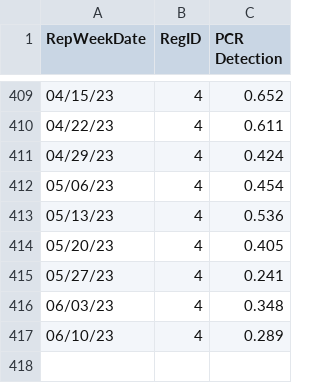
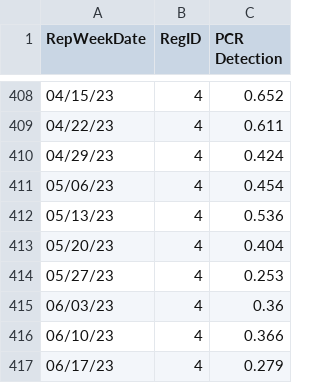
Before and after one commit to jasonwlee1/RSV-Regional-Data-Pull, a CSV file: rsv_regional_data.csv, drawn as a sheet; only a part is shown, gaps mark what is left out; the diff covers the shown part only.

```diff
--- a/rsv_regional_data.csv
+++ b/rsv_regional_data.csv
@@ -413,5 +412,6 @@ RepWeekDate,RegID,PCR Detection
 05/13/23,4,0.536
-05/20/23,4,0.405
-05/27/23,4,0.241
-06/03/23,4,0.348
-06/10/23,4,0.289
+05/20/23,4,0.404
+05/27/23,4,0.253
+06/03/23,4,0.36
+06/10/23,4,0.366
+06/17/23,4,0.279
```
Also changed, not shown: 3 added rows, 4 removed rows and 11 edited cells elsewhere in this file.
